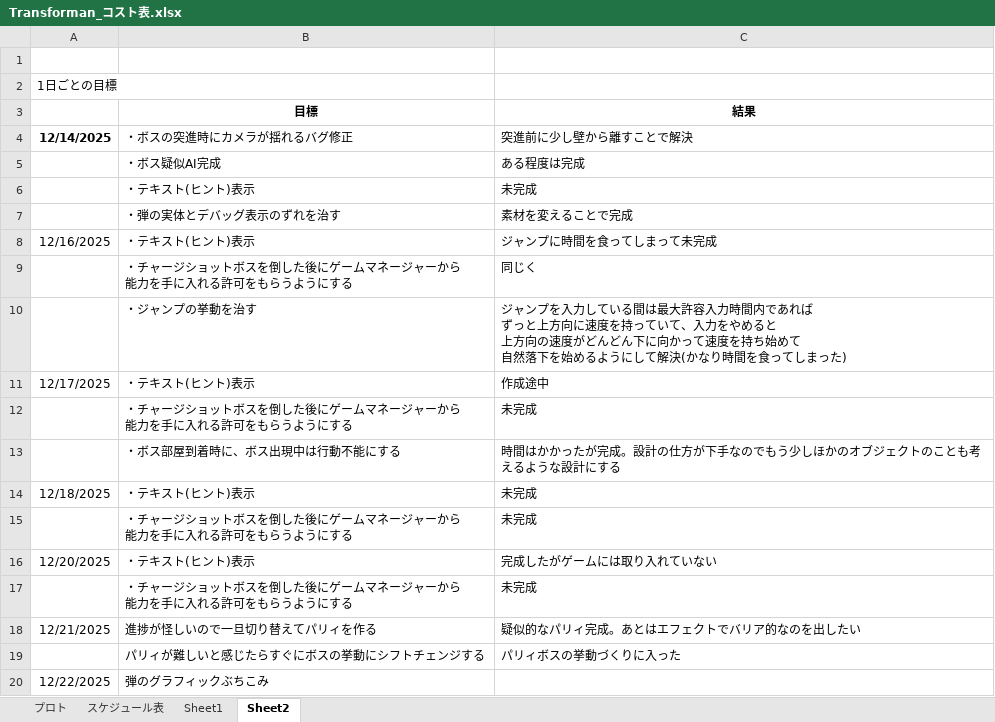
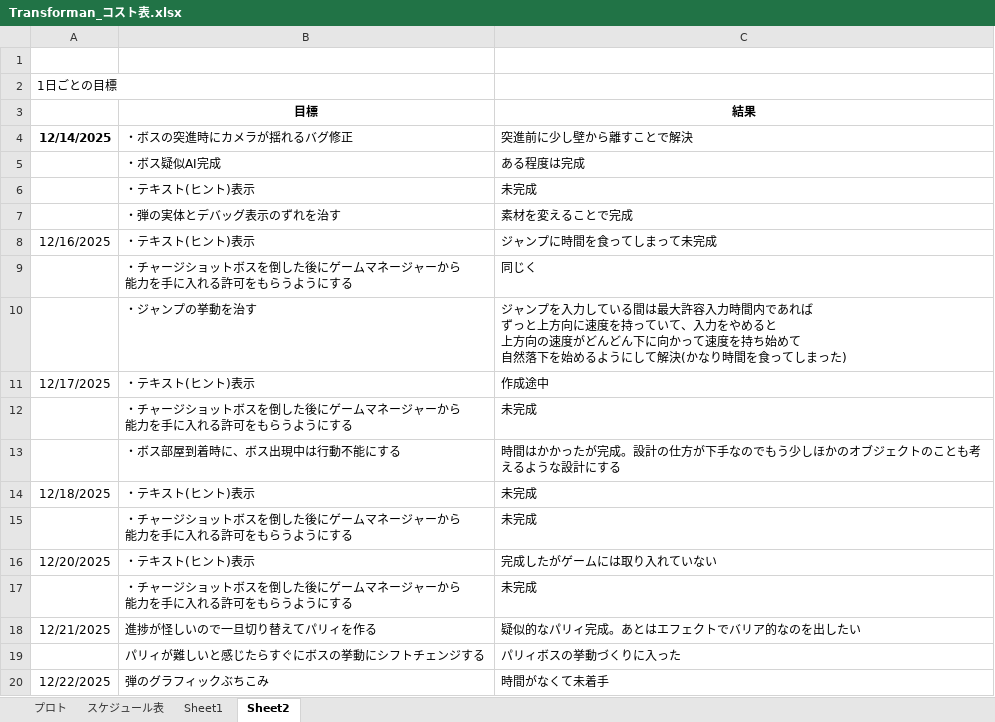
Before and after one commit to 13ko13/Transforman, an Excel workbook: Transforman_コスト表.xlsx, sheet Sheet2, drawn as a sheet; values as stored, in another font and other column widths than the file's, no borders; the diff names each change by its address in the sheet, - before the commit and + after, or states it on an @@ line.

```diff
--- a/Transforman_コスト表.xlsx (sheet Sheet2)
+++ b/Transforman_コスト表.xlsx (sheet Sheet2)
-C20 (結果): (empty)
+C20 (結果): 時間がなくて未着手
```
Also changed, not shown: sheet プロト, 3 other files.
